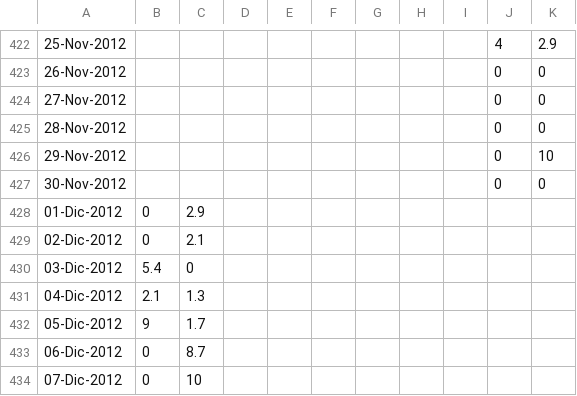
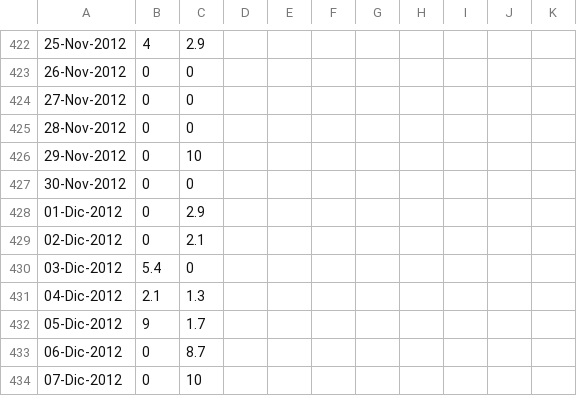
Before and after one commit to zhenyufu/TRMM-Rain, a CSV file: raw_senamhi/cusco6.csv, drawn as a sheet; only a part is shown, gaps mark what is left out; the diff covers the shown part only.

```diff
--- a/raw_senamhi/cusco6.csv
+++ b/raw_senamhi/cusco6.csv
@@ -422,7 +422,7 @@
-25-Nov-2012,,,,,,,,,4,2.9,,
-26-Nov-2012,,,,,,,,,0,0,,
-27-Nov-2012,,,,,,,,,0,0,,
-28-Nov-2012,,,,,,,,,0,0,,
-29-Nov-2012,,,,,,,,,0,10,,
-30-Nov-2012,,,,,,,,,0,0,,
+25-Nov-2012,4,2.9
+26-Nov-2012,0,0
+27-Nov-2012,0,0
+28-Nov-2012,0,0
+29-Nov-2012,0,10
+30-Nov-2012,0,0
 01-Dic-2012,0,2.9
```
Also changed, not shown: 96 edited cells elsewhere in this file.
